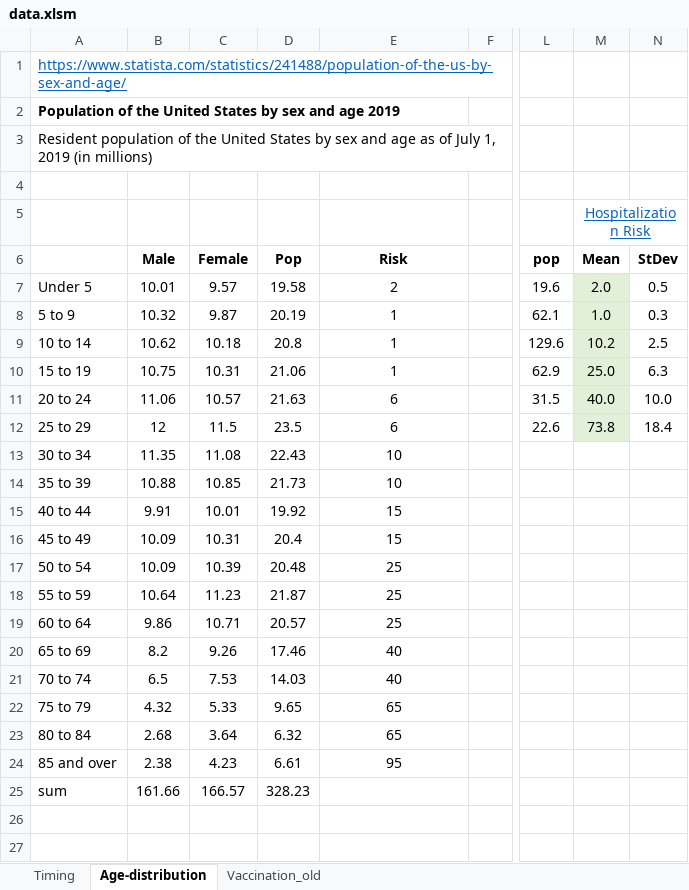
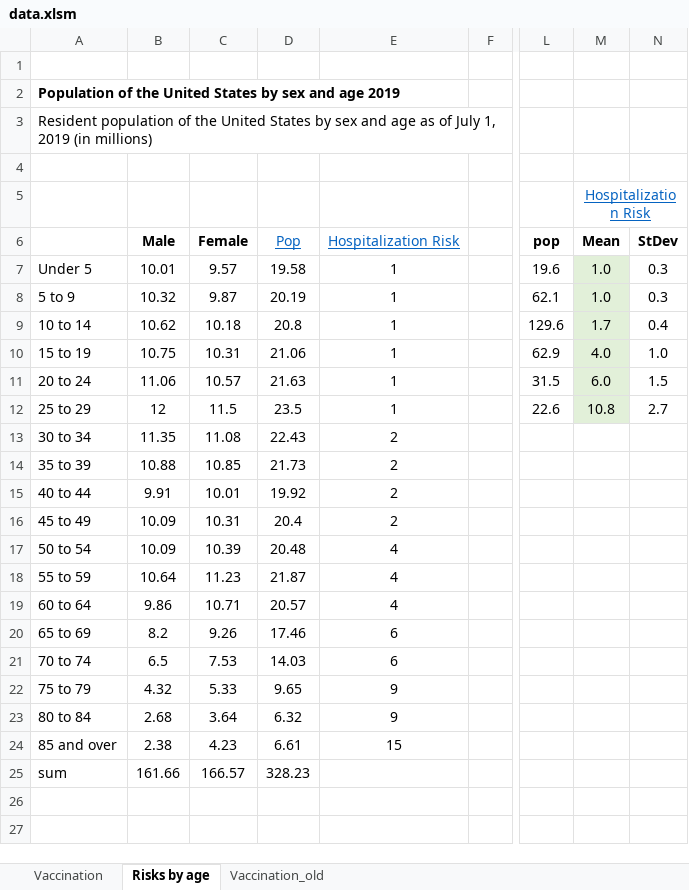
Before and after one commit to yaesoubilab/PredictingCOVID19Surge, an Excel workbook: covid_model/data.xlsm, sheet Risks by age, drawn as a sheet; only a part is shown, gaps mark what is left out; values as stored, in another font and other column widths than the file's, no borders; the diff names each change by its address in the sheet, - before the commit and + after, or states it on an @@ line.

Commit message:
updated hosp risk

```diff
--- a/covid_model/data.xlsm (sheet Risks by age)
+++ b/covid_model/data.xlsm (sheet Risks by age)
-sheet tab: Timing
+sheet tab: Vaccination
-sheet tab: Age-distribution
+sheet tab: Risks by age
-A1: https://www.statista.com/statistics/241488/population-of-the-us-by-sex-and-age/
+A1: (empty)
@@ D6:E6 bold: on → off, underline: off → on, text colour: black → #0563C1 @@
-E6: Risk
+E6: Hospitalization Risk
-E7: 2
+E7: 1
-M7: 2.0
+M7: 1.0
-N7: 0.5
+N7: 0.3
-M9: 10.2
+M9: 1.7
-N9: 2.5
+N9: 0.4
-M10: 25.0
+M10: 4.0
-N10: 6.3
+N10: 1.0
-E11:E12: 6
+E11:E12: 1
-M11: 40.0
+M11: 6.0
-N11: 10.0
+N11: 1.5
-M12: 73.8
+M12: 10.8
-N12: 18.4
+N12: 2.7
-E13:E14: 10
+E13:E14: 2
-E15:E16: 15
+E15:E16: 2
-E17:E19: 25
+E17:E19: 4
-E20:E21: 40
+E20:E21: 6
-E22:E23: 65
+E22:E23: 9
-E24: 95
+E24: 15
```
Also changed, not shown: 4 other files.
